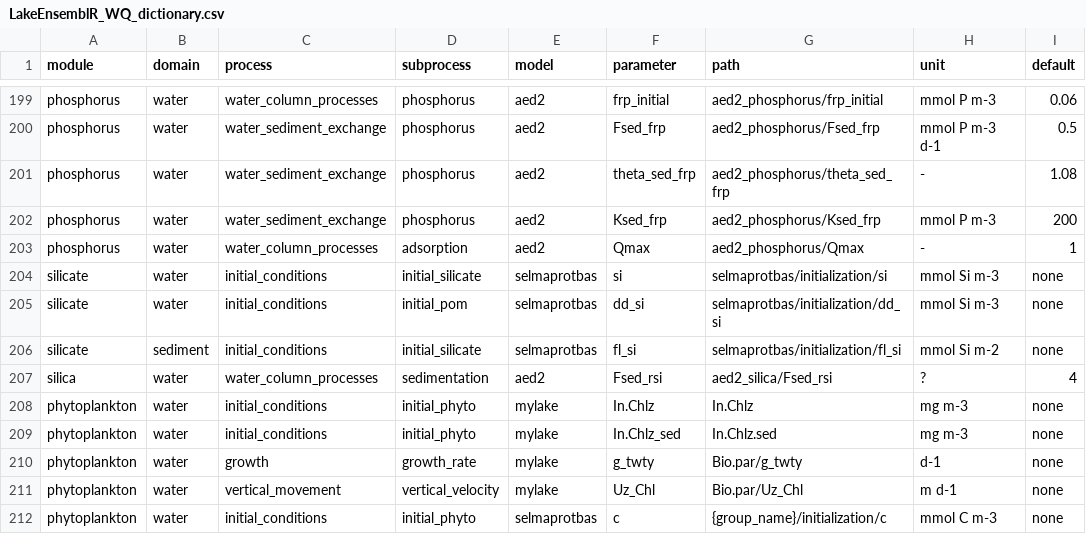
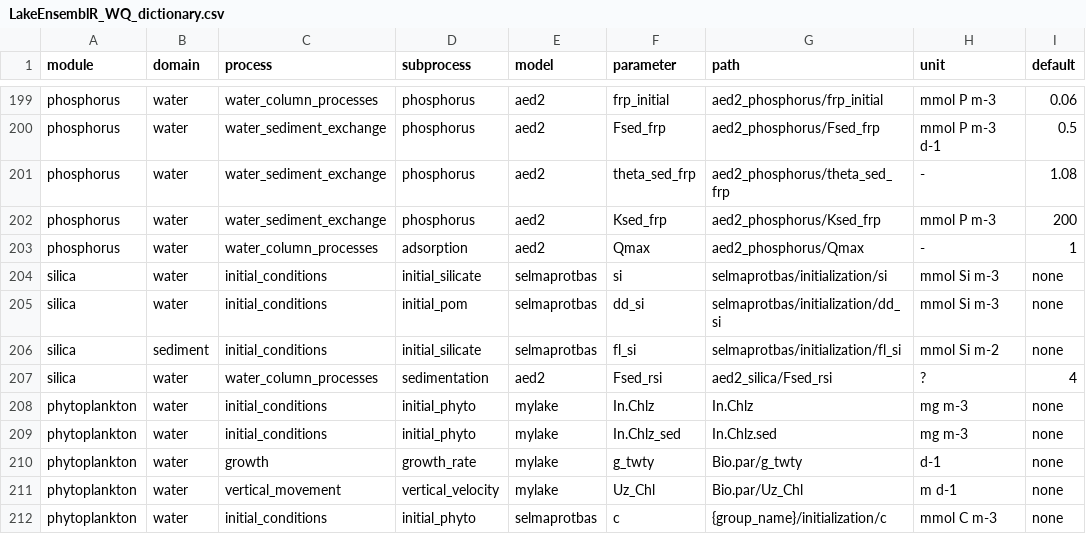
Before and after one commit to aemon-j/LakeEnsemblR.WQ, a CSV file: data/LakeEnsemblR_WQ_dictionary.csv, drawn as a sheet; only a part is shown, gaps mark what is left out; the diff names each change by its address in the sheet, - before the commit and + after, or states it on an @@ line.

```diff
--- a/data/LakeEnsemblR_WQ_dictionary.csv
+++ b/data/LakeEnsemblR_WQ_dictionary.csv
-A204:A206 (module): silicate
+A204:A206 (module): silica
```
Also changed, not shown: 3 other files.
